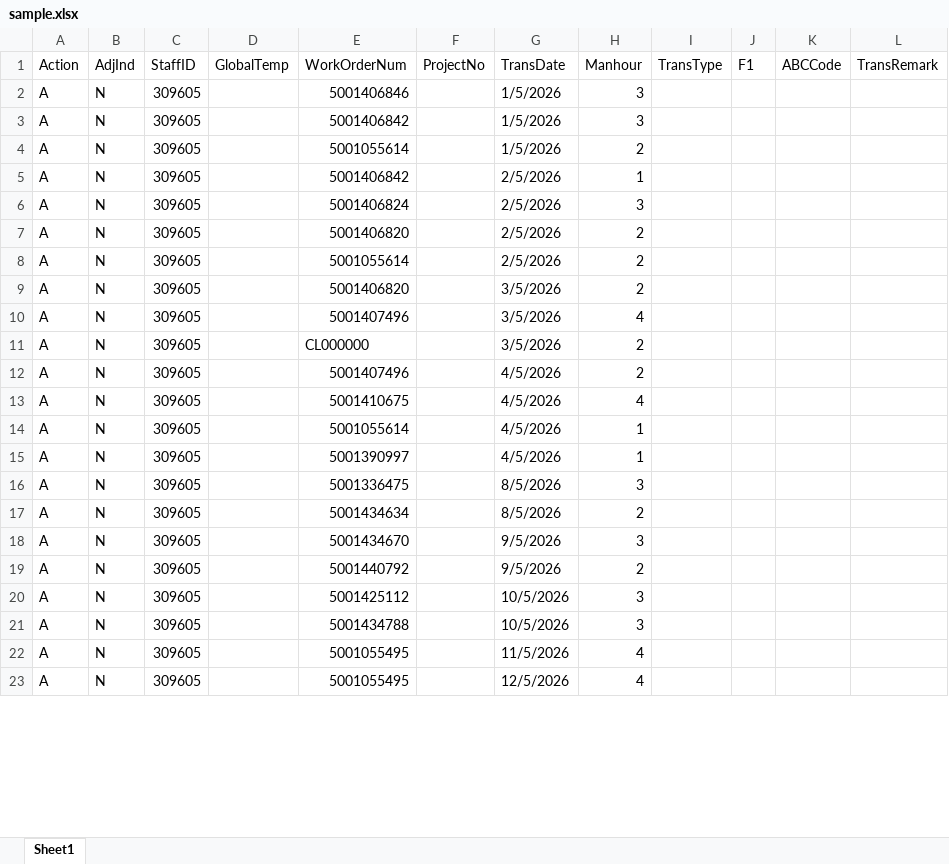
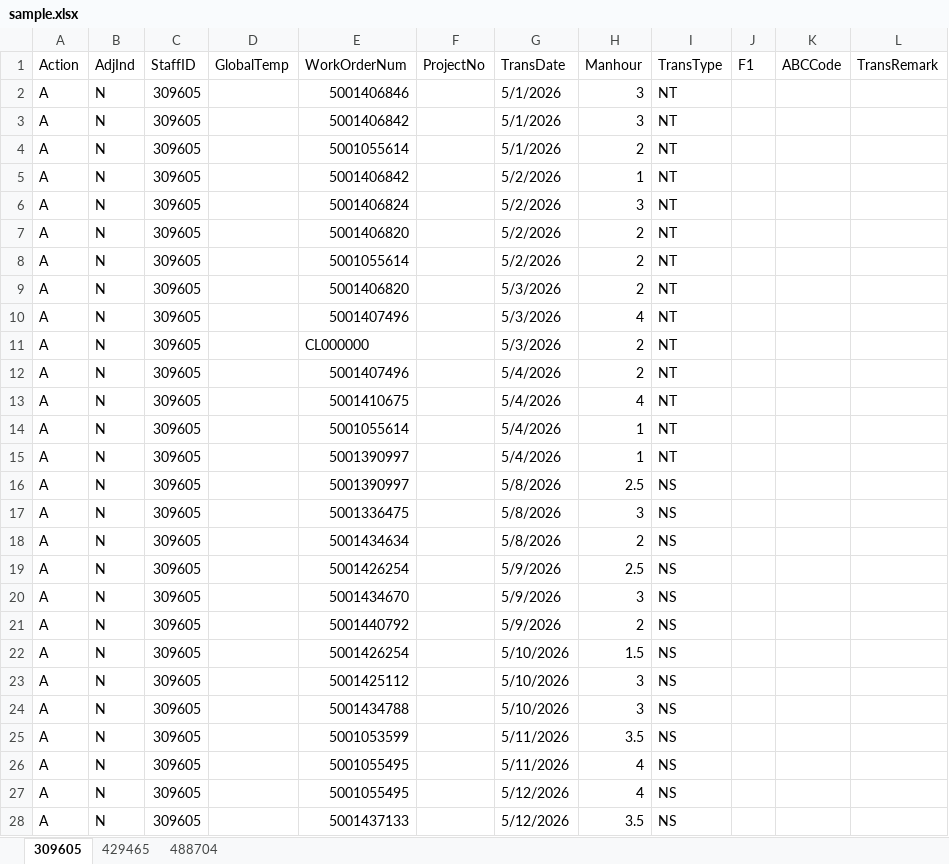
Before and after one commit to MAGNUSLMH/202606_ManhourXlsGen, an Excel workbook: sample.xlsx, sheet 309605, drawn as a sheet; only a part is shown; values as stored, in another font and other column widths than the file's, no cell formats; addresses are those after the commit; the diff covers the shown part only; the diff names each change by its address in the sheet, - before the commit and + after, or states it on an @@ line.

Commit message:
Successfully generated 3 sheets

```diff
--- a/sample.xlsx (sheet 309605)
+++ b/sample.xlsx (sheet 309605)
-sheet tab: Sheet1
+sheet tab: 309605
+sheet tab: 429465
+sheet tab: 488704
-G2:G4 (TransDate): 1/5/2026
+G2:G4 (TransDate): 5/1/2026
-I2:I15 (TransType): (empty)
+I2:I15 (TransType): NT
-G5:G8 (TransDate): 2/5/2026
+G5:G8 (TransDate): 5/2/2026
-G9:G11 (TransDate): 3/5/2026
+G9:G11 (TransDate): 5/3/2026
-G12:G15 (TransDate): 4/5/2026
+G12:G15 (TransDate): 5/4/2026
+row 16: A | N | 309605 |  | 5001390997 |  | 5/8/2026 | 2.5 | NS
-G17:G18 (TransDate): 8/5/2026
+G17:G18 (TransDate): 5/8/2026
-I17:I18 (TransType): (empty)
+I17:I18 (TransType): NS
+row 19: A | N | 309605 |  | 5001426254 |  | 5/9/2026 | 2.5 | NS
-G20:G21 (TransDate): 9/5/2026
+G20:G21 (TransDate): 5/9/2026
-I20:I21 (TransType): (empty)
+I20:I21 (TransType): NS
+row 22: A | N | 309605 |  | 5001426254 |  | 5/10/2026 | 1.5 | NS
-G23:G24 (TransDate): 10/5/2026
+G23:G24 (TransDate): 5/10/2026
-I23:I24 (TransType): (empty)
+I23:I24 (TransType): NS
+row 25: A | N | 309605 |  | 5001053599 |  | 5/11/2026 | 3.5 | NS
-G26 (TransDate): 11/5/2026
+G26 (TransDate): 5/11/2026
-I26:I27 (TransType): (empty)
+I26:I27 (TransType): NS
-G27 (TransDate): 12/5/2026
+G27 (TransDate): 5/12/2026
+row 28: A | N | 309605 |  | 5001437133 |  | 5/12/2026 | 3.5 | NS
```
Also changed, not shown: 3 added rows and 85 edited cells elsewhere in this sheet, cell formats, 2 other files.
